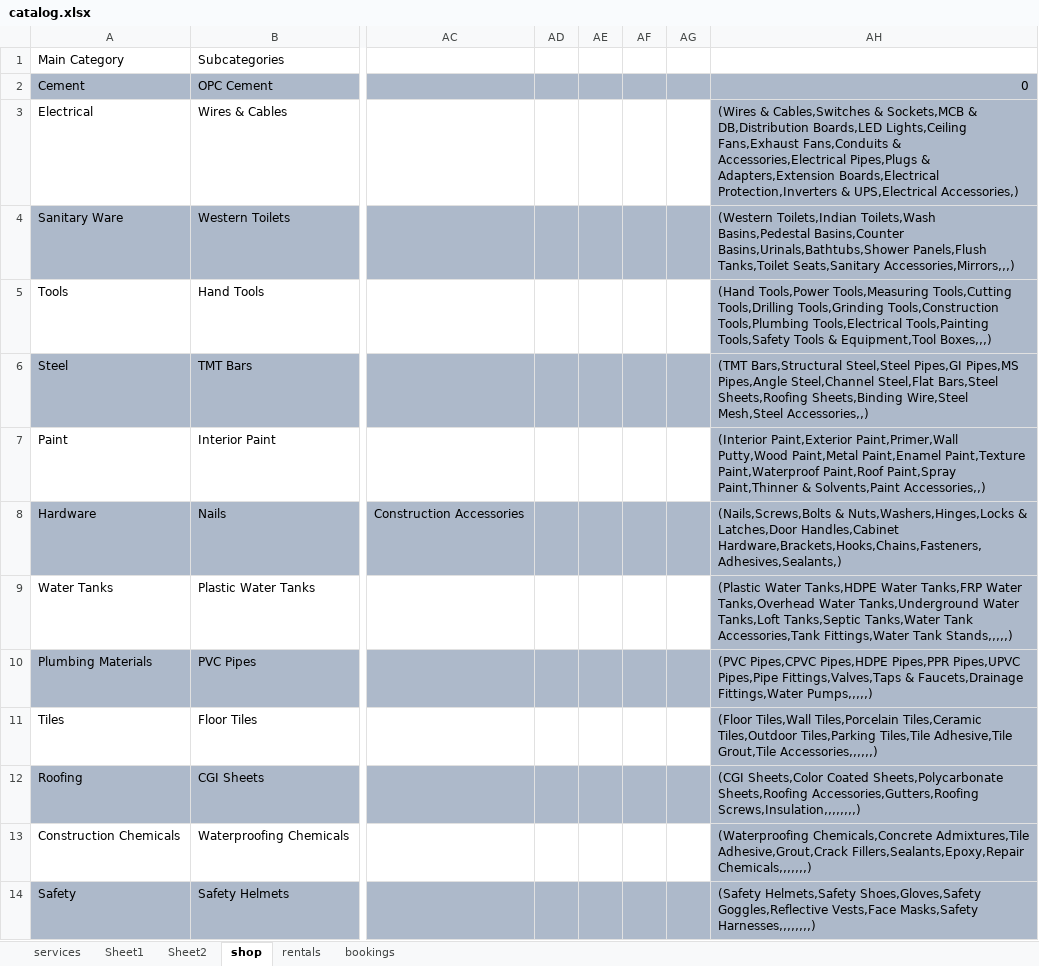
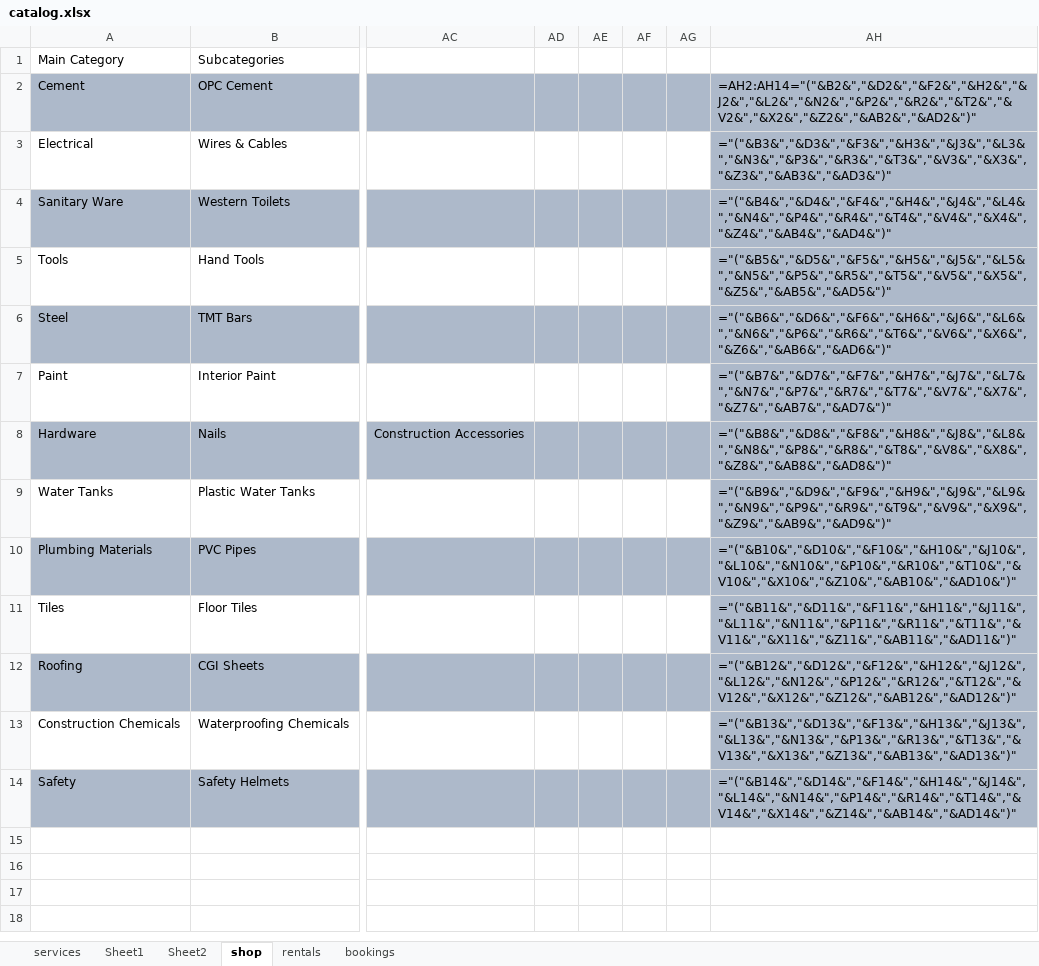
Before and after one commit to physioxapp1-sys/dhaubanjar-nirman-sewa, an Excel workbook: catalog/data/catalog.xlsx, sheet shop, drawn as a sheet; only a part is shown, gaps mark what is left out; values as stored, in another font and other column widths than the file's, no borders; formulas without a stored value are shown as written; the diff names each change by its address in the sheet, - before the commit and + after, or states it on an @@ line.

```diff
--- a/catalog/data/catalog.xlsx (sheet shop)
+++ b/catalog/data/catalog.xlsx (sheet shop)
-AH2: 0
+AH2: =AH2:AH14="("&B2&","&D2&","&F2&","&H2&","&J2&","&L2&","&N2&","&P2&","&R2&","&T2&","&V2&","&X2&","&Z2&","&AB2&","&AD2&")"
-AH3: (Wires & Cables,Switches & Sockets,MCB & DB,Distribution Boards,LED Lights,Ceiling Fans,Exhaust Fans,Conduits & Accessories,Electrical Pipes,Plugs & Adapters,Extension Boards,Electrical Protection,Inverters & UPS,Electrical Accessories,)
+AH3: ="("&B3&","&D3&","&F3&","&H3&","&J3&","&L3&","&N3&","&P3&","&R3&","&T3&","&V3&","&X3&","&Z3&","&AB3&","&AD3&")"
-AH4: (Western Toilets,Indian Toilets,Wash Basins,Pedestal Basins,Counter Basins,Urinals,Bathtubs,Shower Panels,Flush Tanks,Toilet Seats,Sanitary Accessories,Mirrors,,,)
+AH4: ="("&B4&","&D4&","&F4&","&H4&","&J4&","&L4&","&N4&","&P4&","&R4&","&T4&","&V4&","&X4&","&Z4&","&AB4&","&AD4&")"
-AH5: (Hand Tools,Power Tools,Measuring Tools,Cutting Tools,Drilling Tools,Grinding Tools,Construction Tools,Plumbing Tools,Electrical Tools,Painting Tools,Safety Tools & Equipment,Tool Boxes,,,)
+AH5: ="("&B5&","&D5&","&F5&","&H5&","&J5&","&L5&","&N5&","&P5&","&R5&","&T5&","&V5&","&X5&","&Z5&","&AB5&","&AD5&")"
-AH6: (TMT Bars,Structural Steel,Steel Pipes,GI Pipes,MS Pipes,Angle Steel,Channel Steel,Flat Bars,Steel Sheets,Roofing Sheets,Binding Wire,Steel Mesh,Steel Accessories,,)
+AH6: ="("&B6&","&D6&","&F6&","&H6&","&J6&","&L6&","&N6&","&P6&","&R6&","&T6&","&V6&","&X6&","&Z6&","&AB6&","&AD6&")"
-AH7: (Interior Paint,Exterior Paint,Primer,Wall Putty,Wood Paint,Metal Paint,Enamel Paint,Texture Paint,Waterproof Paint,Roof Paint,Spray Paint,Thinner & Solvents,Paint Accessories,,)
+AH7: ="("&B7&","&D7&","&F7&","&H7&","&J7&","&L7&","&N7&","&P7&","&R7&","&T7&","&V7&","&X7&","&Z7&","&AB7&","&AD7&")"
-AH8: (Nails,Screws,Bolts & Nuts,Washers,Hinges,Locks & Latches,Door Handles,Cabinet Hardware,Brackets,Hooks,Chains,Fasteners,Adhesives,Sealants,)
+AH8: ="("&B8&","&D8&","&F8&","&H8&","&J8&","&L8&","&N8&","&P8&","&R8&","&T8&","&V8&","&X8&","&Z8&","&AB8&","&AD8&")"
-AH9: (Plastic Water Tanks,HDPE Water Tanks,FRP Water Tanks,Overhead Water Tanks,Underground Water Tanks,Loft Tanks,Septic Tanks,Water Tank Accessories,Tank Fittings,Water Tank Stands,,,,,)
+AH9: ="("&B9&","&D9&","&F9&","&H9&","&J9&","&L9&","&N9&","&P9&","&R9&","&T9&","&V9&","&X9&","&Z9&","&AB9&","&AD9&")"
-AH10: (PVC Pipes,CPVC Pipes,HDPE Pipes,PPR Pipes,UPVC Pipes,Pipe Fittings,Valves,Taps & Faucets,Drainage Fittings,Water Pumps,,,,,)
+AH10: ="("&B10&","&D10&","&F10&","&H10&","&J10&","&L10&","&N10&","&P10&","&R10&","&T10&","&V10&","&X10&","&Z10&","&AB10&","&AD10&")"
-AH11: (Floor Tiles,Wall Tiles,Porcelain Tiles,Ceramic Tiles,Outdoor Tiles,Parking Tiles,Tile Adhesive,Tile Grout,Tile Accessories,,,,,,)
+AH11: ="("&B11&","&D11&","&F11&","&H11&","&J11&","&L11&","&N11&","&P11&","&R11&","&T11&","&V11&","&X11&","&Z11&","&AB11&","&AD11&")"
-AH12: (CGI Sheets,Color Coated Sheets,Polycarbonate Sheets,Roofing Accessories,Gutters,Roofing Screws,Insulation,,,,,,,,)
+AH12: ="("&B12&","&D12&","&F12&","&H12&","&J12&","&L12&","&N12&","&P12&","&R12&","&T12&","&V12&","&X12&","&Z12&","&AB12&","&AD12&")"
-AH13: (Waterproofing Chemicals,Concrete Admixtures,Tile Adhesive,Grout,Crack Fillers,Sealants,Epoxy,Repair Chemicals,,,,,,,)
+AH13: ="("&B13&","&D13&","&F13&","&H13&","&J13&","&L13&","&N13&","&P13&","&R13&","&T13&","&V13&","&X13&","&Z13&","&AB13&","&AD13&")"
-AH14: (Safety Helmets,Safety Shoes,Gloves,Safety Goggles,Reflective Vests,Face Masks,Safety Harnesses,,,,,,,,)
+AH14: ="("&B14&","&D14&","&F14&","&H14&","&J14&","&L14&","&N14&","&P14&","&R14&","&T14&","&V14&","&X14&","&Z14&","&AB14&","&AD14&")"
```
Also changed, not shown: sheet services, 1 other file.
